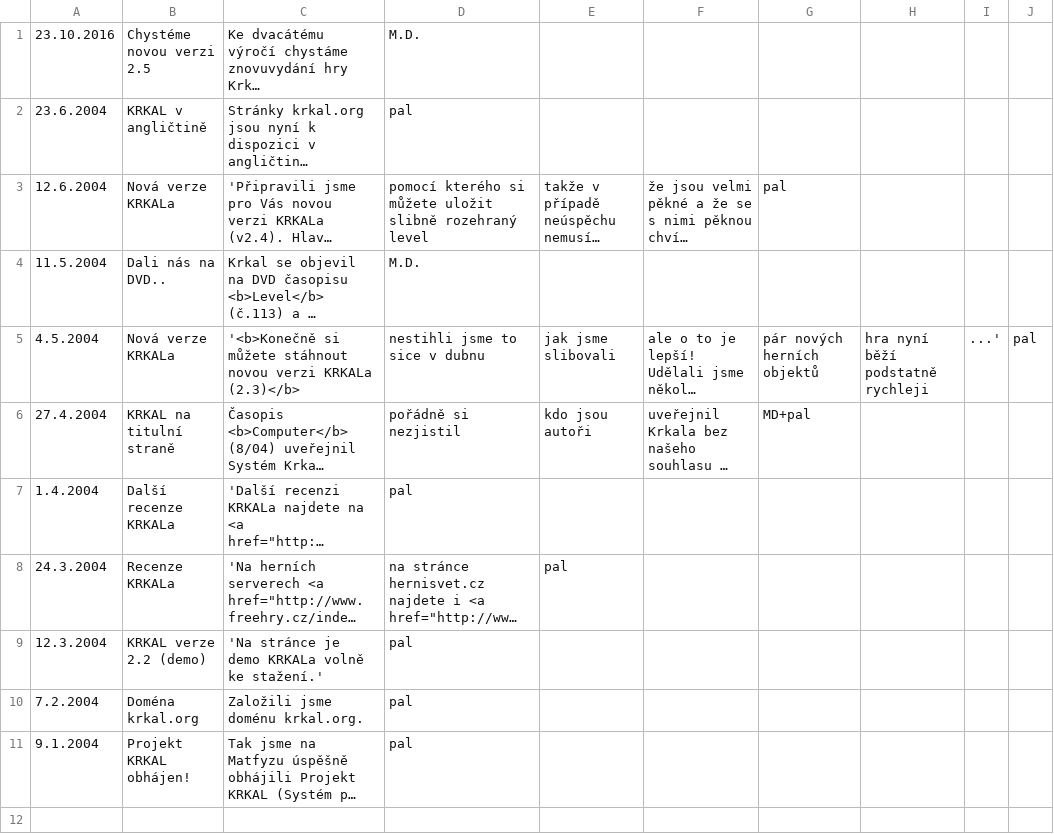
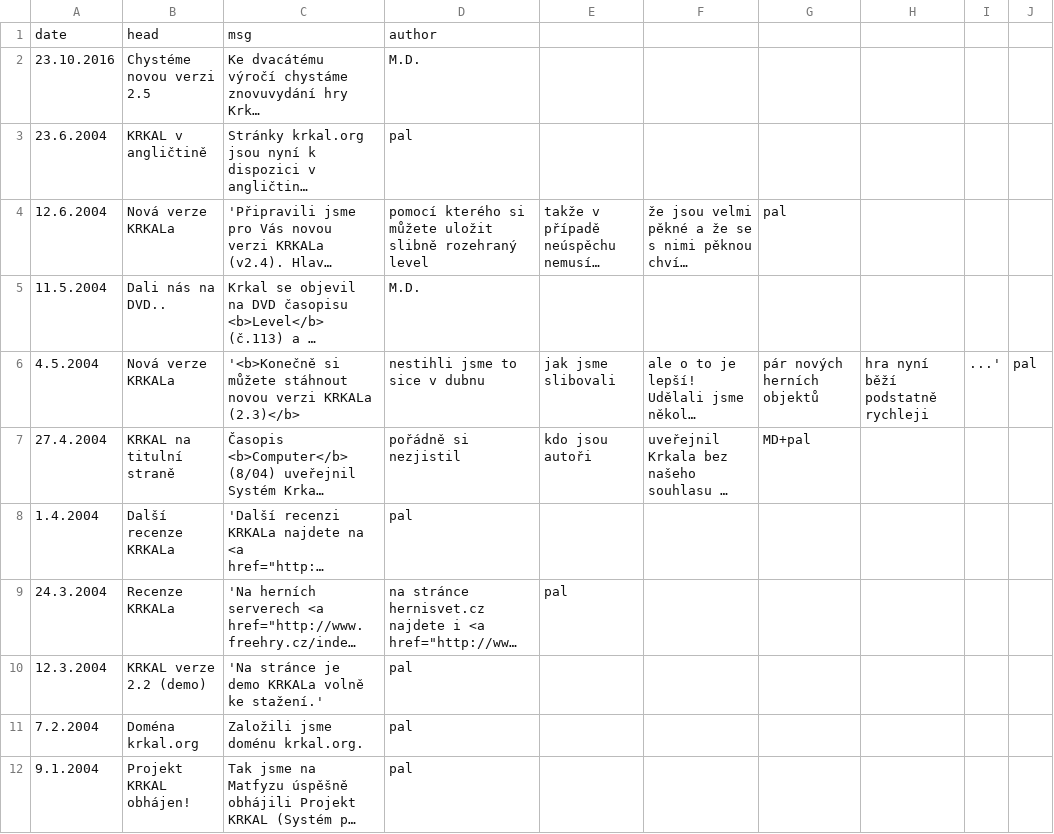
Before and after one commit to HonzaMD/HonzaMD.github.io, a CSV file: _data/newscs.csv, drawn as a sheet; long unchanged cells end in …; the diff names each change by its address in the sheet, - before the commit and + after, or states it on an @@ line.

Commit message:
fix

```diff
--- a/_data/newscs.csv
+++ b/_data/newscs.csv
+row 1: date | head | msg | author
```
